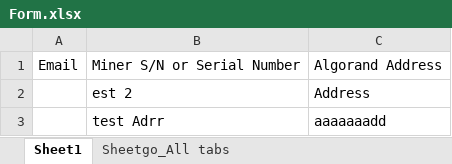
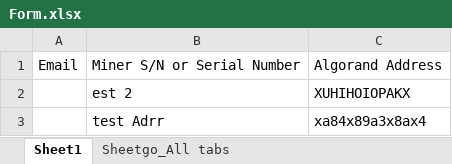
Before and after one commit to Fry-Networks/AlgoRand, an Excel workbook: Form.xlsx, sheet Sheet1, drawn as a sheet; values as stored, in another font and other column widths than the file's, no borders; the diff names each change by its address in the sheet, - before the commit and + after, or states it on an @@ line.

```diff
--- a/Form.xlsx (sheet Sheet1)
+++ b/Form.xlsx (sheet Sheet1)
-C2: Address
+C2: XUHIHOIOPAKX
-C3: aaaaaaadd
+C3: xa84x89a3x8ax4
```
Also changed, not shown: 17 other files.
